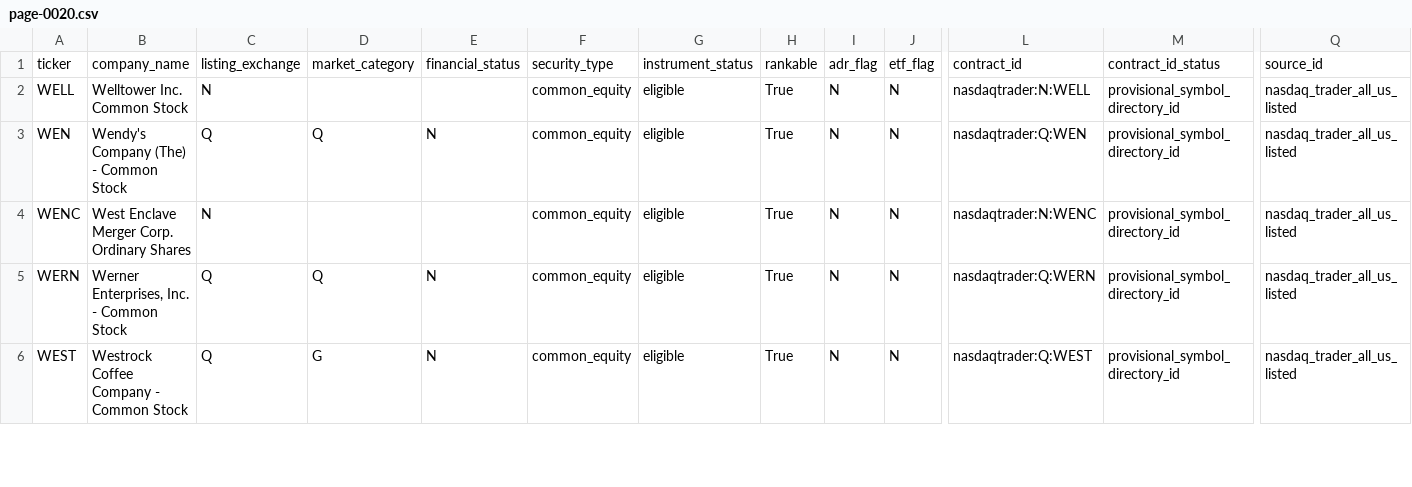
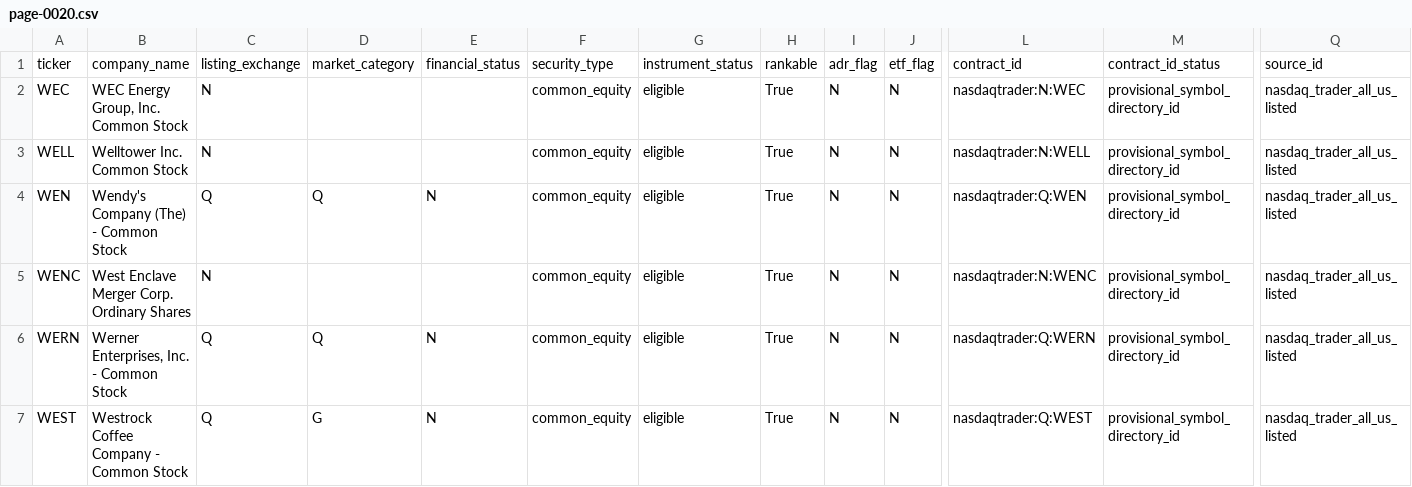
Before and after one commit to chelovekodessa/qrgf-market-data, a CSV file: data/latest/pages/page-0020.csv, drawn as a sheet; only a part is shown, gaps mark what is left out; rows hold the shown columns only; the diff names each change by its address in the sheet, - before the commit and + after, or states it on an @@ line.

Commit message:
Update Nasdaq L0 snapshot

```diff
--- a/data/latest/pages/page-0020.csv
+++ b/data/latest/pages/page-0020.csv
+row 2: WEC | WEC Energy Group, Inc. Common Stock | N |  |  | common_equity | eligible | True | N | N | nasdaqtrader:N:WEC | provisional_symbol_directory_id | nasdaq_trader_all_us_listed
```
Also changed, not shown: data/latest/pages/page-0019.csv, 2 other files.
